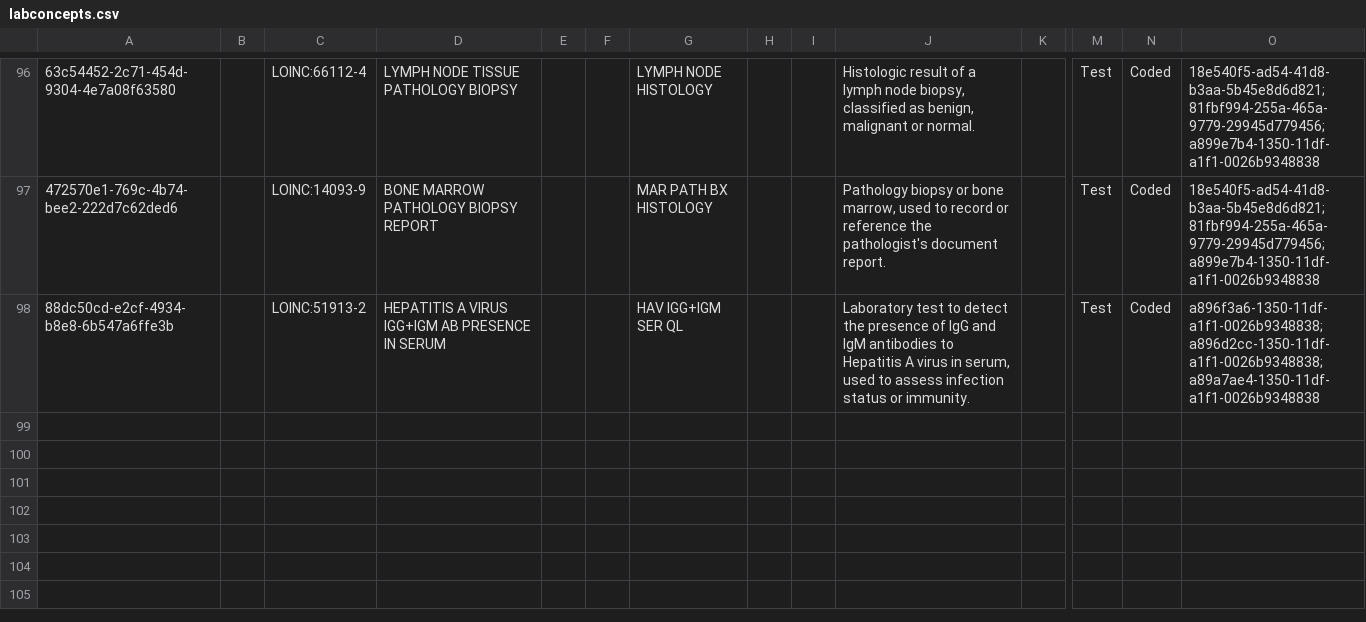
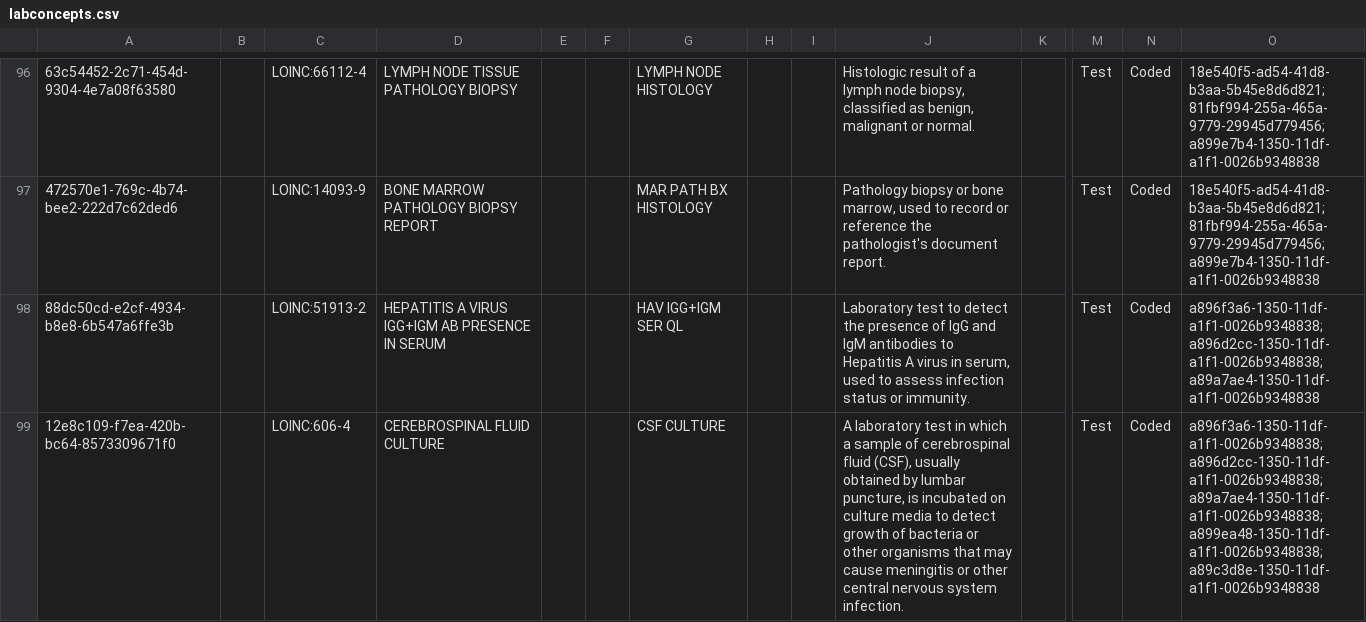
Before and after one commit to AMPATH/openmrs-content-amrs, a CSV file: configuration/backend_configuration/concepts/labconcepts.csv, drawn as a sheet; only a part is shown, gaps mark what is left out; rows hold the shown columns only; the diff names each change by its address in the sheet, - before the commit and + after, or states it on an @@ line.

```diff
--- a/configuration/backend_configuration/concepts/labconcepts.csv
+++ b/configuration/backend_configuration/concepts/labconcepts.csv
+row 99: 12e8c109-f7ea-420b-bc64-8573309671f0 |  | LOINC:606-4 | CEREBROSPINAL FLUID CULTURE |  |  | CSF CULTURE |  |  | A laboratory test in which a sample of cerebrospinal fluid (CSF), usually obtained by lumbar puncture, is incubated on culture media to detect growth of bacteria or other organisms that may cause meningitis or other central nervous system infection. |  | Test | Coded | a896f3a6-1350-11df-a1f1-0026b9348838;a896d2cc-1350-11df-a1f1-0026b9348838;a89a7ae4-1350-11df-a1f1-0026b9348838;a899ea48-1350-11df-a1f1-0026b9348838;a89c3d8e-1350-11df-a1f1-0026b9348838
```
Also changed, not shown: configuration/backend_configuration/conceptsets/apttset.csv, configuration/backend_configuration/conceptsets/meningitisset.csv, 5 other files.
